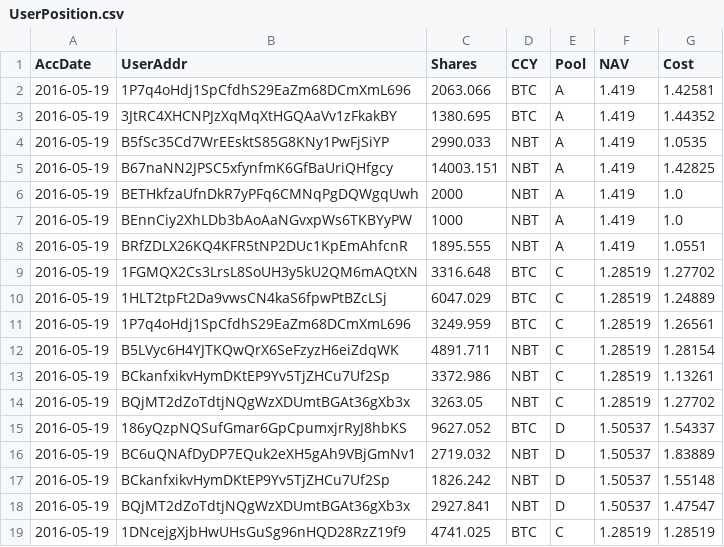
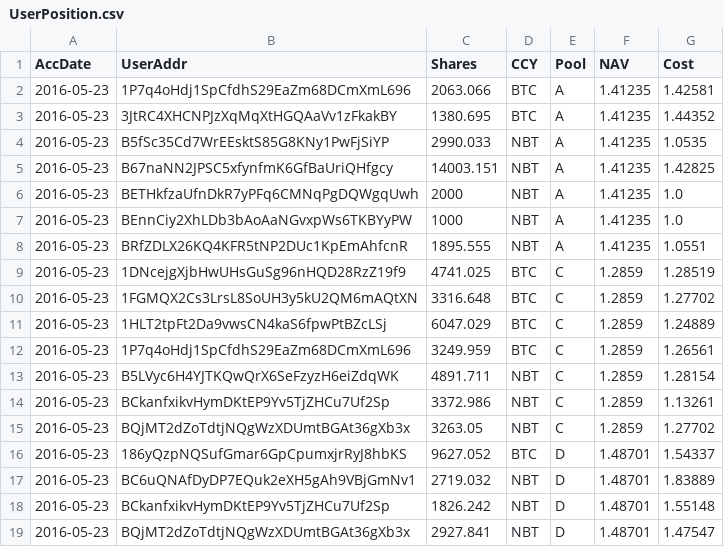
Before and after one commit to henrynu/NuLagoon, a CSV file: Reports/UserPosition.csv, drawn as a sheet.

```diff
--- a/Reports/UserPosition.csv
+++ b/Reports/UserPosition.csv
@@ -1,19 +1,19 @@
 AccDate,UserAddr,Shares,CCY,Pool,NAV,Cost
-2016-05-19,1P7q4oHdj1SpCfdhS29EaZm68DCmXmL696,2063.066,BTC,A,1.419,1.42581
-2016-05-19,3JtRC4XHCNPJzXqMqXtHGQAaVv1zFkakBY,1380.695,BTC,A,1.419,1.44352
-2016-05-19,B5fSc35Cd7WrEEsktS85G8KNy1PwFjSiYP,2990.033,NBT,A,1.419,1.0535
-2016-05-19,B67naNN2JPSC5xfynfmK6GfBaUriQHfgcy,14003.151,NBT,A,1.419,1.42825
-2016-05-19,BETHkfzaUfnDkR7yPFq6CMNqPgDQWgqUwh,2000,NBT,A,1.419,1.0
-2016-05-19,BEnnCiy2XhLDb3bAoAaNGvxpWs6TKBYyPW,1000,NBT,A,1.419,1.0
-2016-05-19,BRfZDLX26KQ4KFR5tNP2DUc1KpEmAhfcnR,1895.555,NBT,A,1.419,1.0551
-2016-05-19,1FGMQX2Cs3LrsL8SoUH3y5kU2QM6mAQtXN,3316.648,BTC,C,1.28519,1.27702
-2016-05-19,1HLT2tpFt2Da9vwsCN4kaS6fpwPtBZcLSj,6047.029,BTC,C,1.28519,1.24889
-2016-05-19,1P7q4oHdj1SpCfdhS29EaZm68DCmXmL696,3249.959,BTC,C,1.28519,1.26561
-2016-05-19,B5LVyc6H4YJTKQwQrX6SeFzyzH6eiZdqWK,4891.711,NBT,C,1.28519,1.28154
-2016-05-19,BCkanfxikvHymDKtEP9Yv5TjZHCu7Uf2Sp,3372.986,NBT,C,1.28519,1.13261
-2016-05-19,BQjMT2dZoTdtjNQgWzXDUmtBGAt36gXb3x,3263.05,NBT,C,1.28519,1.27702
-2016-05-19,186yQzpNQSufGmar6GpCpumxjrRyJ8hbKS,9627.052,BTC,D,1.50537,1.54337
-2016-05-19,BC6uQNAfDyDP7EQuk2eXH5gAh9VBjGmNv1,2719.032,NBT,D,1.50537,1.83889
-2016-05-19,BCkanfxikvHymDKtEP9Yv5TjZHCu7Uf2Sp,1826.242,NBT,D,1.50537,1.55148
-2016-05-19,BQjMT2dZoTdtjNQgWzXDUmtBGAt36gXb3x,2927.841,NBT,D,1.50537,1.47547
-2016-05-19,1DNcejgXjbHwUHsGuSg96nHQD28RzZ19f9,4741.025,BTC,C,1.28519,1.28519
+2016-05-23,1P7q4oHdj1SpCfdhS29EaZm68DCmXmL696,2063.066,BTC,A,1.41235,1.42581
+2016-05-23,3JtRC4XHCNPJzXqMqXtHGQAaVv1zFkakBY,1380.695,BTC,A,1.41235,1.44352
+2016-05-23,B5fSc35Cd7WrEEsktS85G8KNy1PwFjSiYP,2990.033,NBT,A,1.41235,1.0535
+2016-05-23,B67naNN2JPSC5xfynfmK6GfBaUriQHfgcy,14003.151,NBT,A,1.41235,1.42825
+2016-05-23,BETHkfzaUfnDkR7yPFq6CMNqPgDQWgqUwh,2000,NBT,A,1.41235,1.0
+2016-05-23,BEnnCiy2XhLDb3bAoAaNGvxpWs6TKBYyPW,1000,NBT,A,1.41235,1.0
+2016-05-23,BRfZDLX26KQ4KFR5tNP2DUc1KpEmAhfcnR,1895.555,NBT,A,1.41235,1.0551
+2016-05-23,1DNcejgXjbHwUHsGuSg96nHQD28RzZ19f9,4741.025,BTC,C,1.2859,1.28519
+2016-05-23,1FGMQX2Cs3LrsL8SoUH3y5kU2QM6mAQtXN,3316.648,BTC,C,1.2859,1.27702
+2016-05-23,1HLT2tpFt2Da9vwsCN4kaS6fpwPtBZcLSj,6047.029,BTC,C,1.2859,1.24889
+2016-05-23,1P7q4oHdj1SpCfdhS29EaZm68DCmXmL696,3249.959,BTC,C,1.2859,1.26561
+2016-05-23,B5LVyc6H4YJTKQwQrX6SeFzyzH6eiZdqWK,4891.711,NBT,C,1.2859,1.28154
+2016-05-23,BCkanfxikvHymDKtEP9Yv5TjZHCu7Uf2Sp,3372.986,NBT,C,1.2859,1.13261
+2016-05-23,BQjMT2dZoTdtjNQgWzXDUmtBGAt36gXb3x,3263.05,NBT,C,1.2859,1.27702
+2016-05-23,186yQzpNQSufGmar6GpCpumxjrRyJ8hbKS,9627.052,BTC,D,1.48701,1.54337
+2016-05-23,BC6uQNAfDyDP7EQuk2eXH5gAh9VBjGmNv1,2719.032,NBT,D,1.48701,1.83889
+2016-05-23,BCkanfxikvHymDKtEP9Yv5TjZHCu7Uf2Sp,1826.242,NBT,D,1.48701,1.55148
+2016-05-23,BQjMT2dZoTdtjNQgWzXDUmtBGAt36gXb3x,2927.841,NBT,D,1.48701,1.47547
```
Also changed, not shown: Reports/NetAssetValue.csv, 6 other files.
